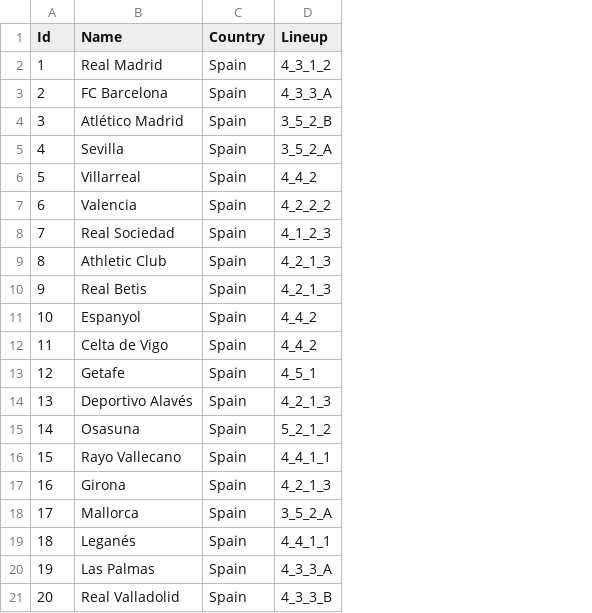
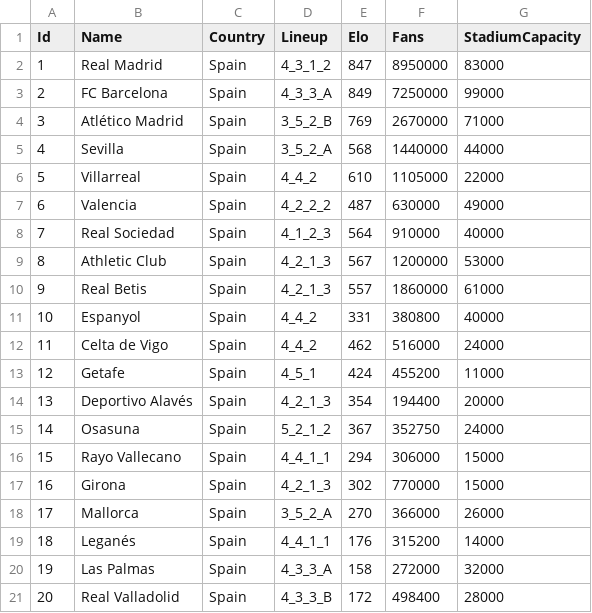
Before and after one commit to RaulLozanoPonce/footrix, a TSV file: temp/teams.tsv, drawn as a sheet; the diff names each change by its address in the sheet, - before the commit and + after, or states it on an @@ line.

```diff
--- a/temp/teams.tsv
+++ b/temp/teams.tsv
+column E (Elo), rows 2-21: 847 | 849 | 769 | 568 | 610 | 487 | 564 | 567 | 557 | 331 | 462 | 424 | 354 | 367 | 294 | 302 | 270 | 176 | 158 | 172
+column F (Fans), rows 2-21: 8950000 | 7250000 | 2670000 | 1440000 | 1105000 | 630000 | 910000 | 1200000 | 1860000 | 380800 | 516000 | 455200 | 194400 | 352750 | 306000 | 770000 | 366000 | 315200 | 272000 | 498400
+column G (StadiumCapacity), rows 2-21: 83000 | 99000 | 71000 | 44000 | 22000 | 49000 | 40000 | 53000 | 61000 | 40000 | 24000 | 11000 | 20000 | 24000 | 15000 | 15000 | 26000 | 14000 | 32000 | 28000
```
Also changed, not shown: 36 other files.
